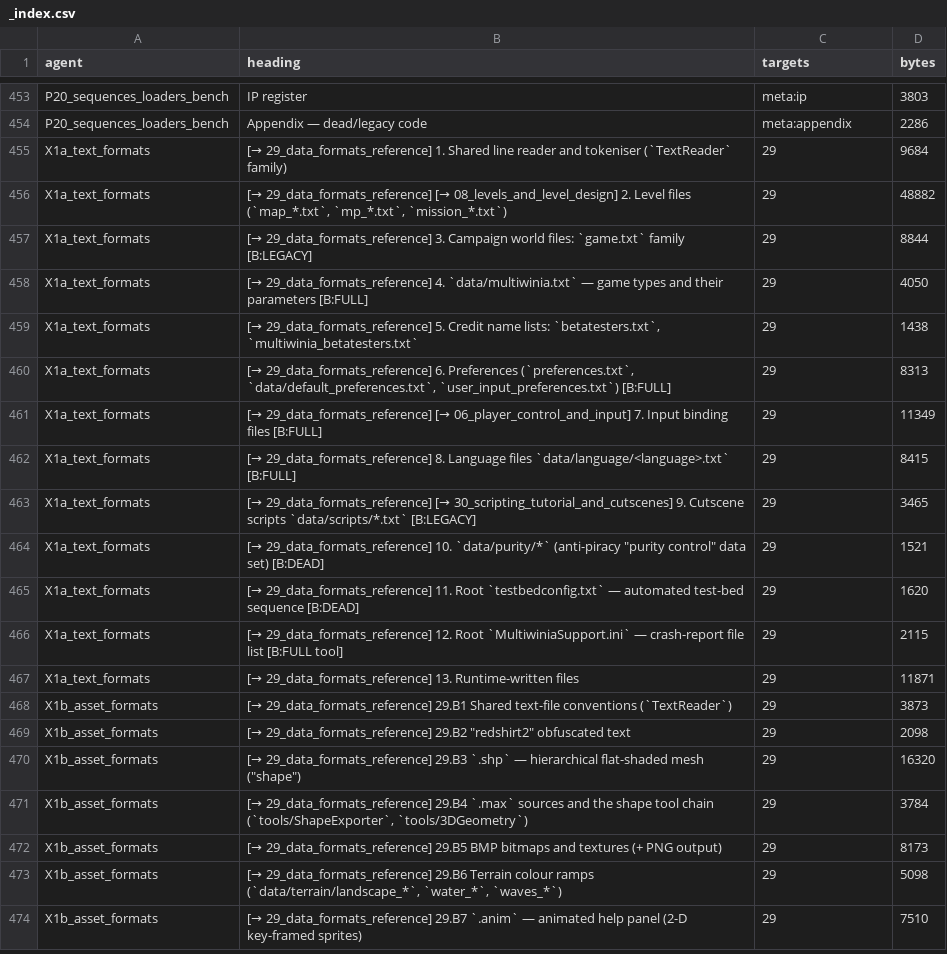
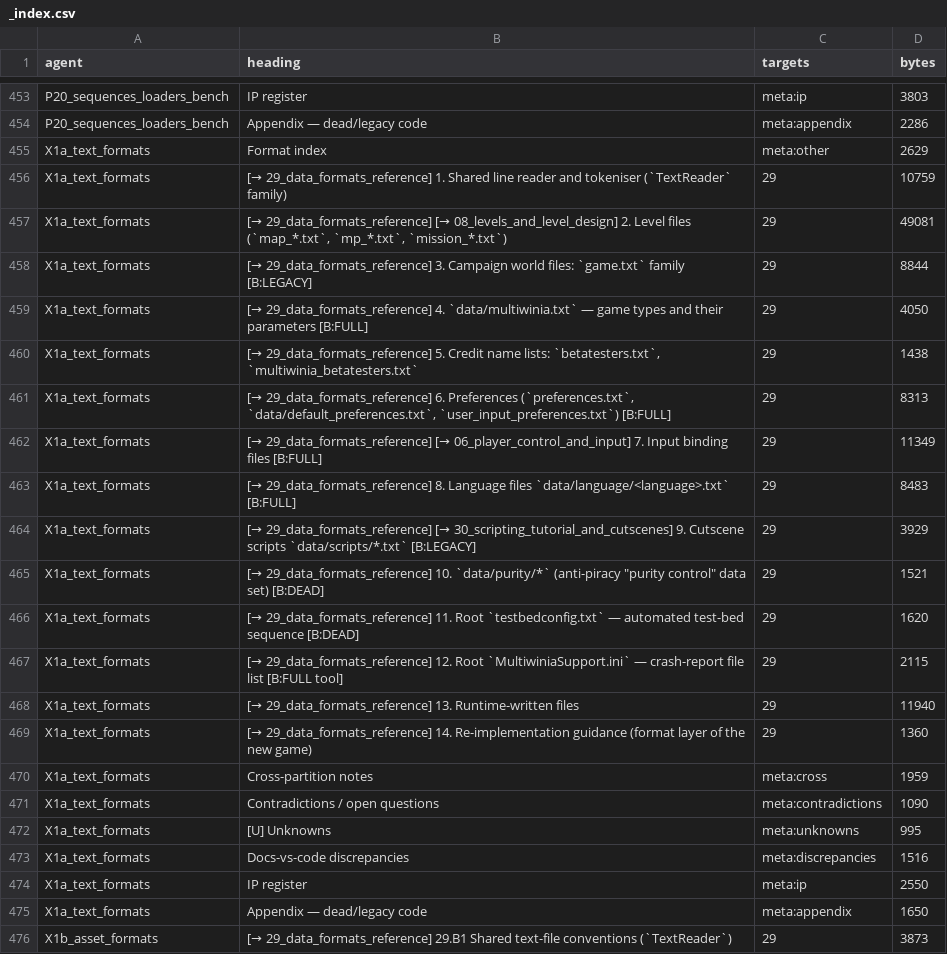
Before and after one commit to Zwaliebaba/Species.AI, a CSV file: design/_work/routed/_index.csv, drawn as a sheet; only a part is shown, gaps mark what is left out; the shorter side is filled out with more unchanged rows; the diff covers the shown part only.

```diff
--- a/design/_work/routed/_index.csv
+++ b/design/_work/routed/_index.csv
@@ -454,4 +454,5 @@ P20_sequences_loaders_bench,IP register,meta:ip,3803
 P20_sequences_loaders_bench,Appendix — dead/legacy code,meta:appendix,2286
-X1a_text_formats,[→ 29_data_formats_reference] 1. Shared line reader and tokeniser (`TextReader` family),29,9684
-X1a_text_formats,"[→ 29_data_formats_reference] [→ 08_levels_and_level_design] 2. Level files (`map_*.txt`, `mp_*.txt`, `mission_*.txt`)",29,48882
+X1a_text_formats,Format index,meta:other,2629
+X1a_text_formats,[→ 29_data_formats_reference] 1. Shared line reader and tokeniser (`TextReader` family),29,10759
+X1a_text_formats,"[→ 29_data_formats_reference] [→ 08_levels_and_level_design] 2. Level files (`map_*.txt`, `mp_*.txt`, `mission_*.txt`)",29,49081
 X1a_text_formats,[→ 29_data_formats_reference] 3. Campaign world files: `game.txt` family [B:LEGACY],29,8844
@@ -461,4 +462,4 @@ X1a_text_formats,"[→ 29_data_formats_reference] 6. Preferences (`preferences.t
 X1a_text_formats,[→ 29_data_formats_reference] [→ 06_player_control_and_input] 7. Input binding files [B:FULL],29,11349
-X1a_text_formats,[→ 29_data_formats_reference] 8. Language files `data/language/<language>.txt` [B:FULL],29,8415
-X1a_text_formats,[→ 29_data_formats_reference] [→ 30_scripting_tutorial_and_cutscenes] 9. Cutscene scripts `data/scripts/*.txt` [B:LEGACY],29,3465
+X1a_text_formats,[→ 29_data_formats_reference] 8. Language files `data/language/<language>.txt` [B:FULL],29,8483
+X1a_text_formats,[→ 29_data_formats_reference] [→ 30_scripting_tutorial_and_cutscenes] 9. Cutscene scripts `data/scripts/*.txt` [B:LEGACY],29,3929
 X1a_text_formats,"[→ 29_data_formats_reference] 10. `data/purity/*` (anti-piracy ""purity control"" data set) [B:DEAD]",29,1521
@@ -466,3 +467,10 @@ X1a_text_formats,[→ 29_data_formats_reference] 11. Root `testbedconfig.txt`
 X1a_text_formats,[→ 29_data_formats_reference] 12. Root `MultiwiniaSupport.ini` — crash-report file list [B:FULL tool],29,2115
-X1a_text_formats,[→ 29_data_formats_reference] 13. Runtime-written files,29,11871
+X1a_text_formats,[→ 29_data_formats_reference] 13. Runtime-written files,29,11940
+X1a_text_formats,[→ 29_data_formats_reference] 14. Re-implementation guidance (format layer of the new game),29,1360
+X1a_text_formats,Cross-partition notes,meta:cross,1959
+X1a_text_formats,Contradictions / open questions,meta:contradictions,1090
+X1a_text_formats,[U] Unknowns,meta:unknowns,995
+X1a_text_formats,Docs-vs-code discrepancies,meta:discrepancies,1516
+X1a_text_formats,IP register,meta:ip,2550
+X1a_text_formats,Appendix — dead/legacy code,meta:appendix,1650
 X1b_asset_formats,[→ 29_data_formats_reference] 29.B1 Shared text-file conventions (`TextReader`),29,3873
```
Also changed, not shown: 6 edited cells elsewhere in this file, design/_work/formats_registry.csv, 42 other files.
